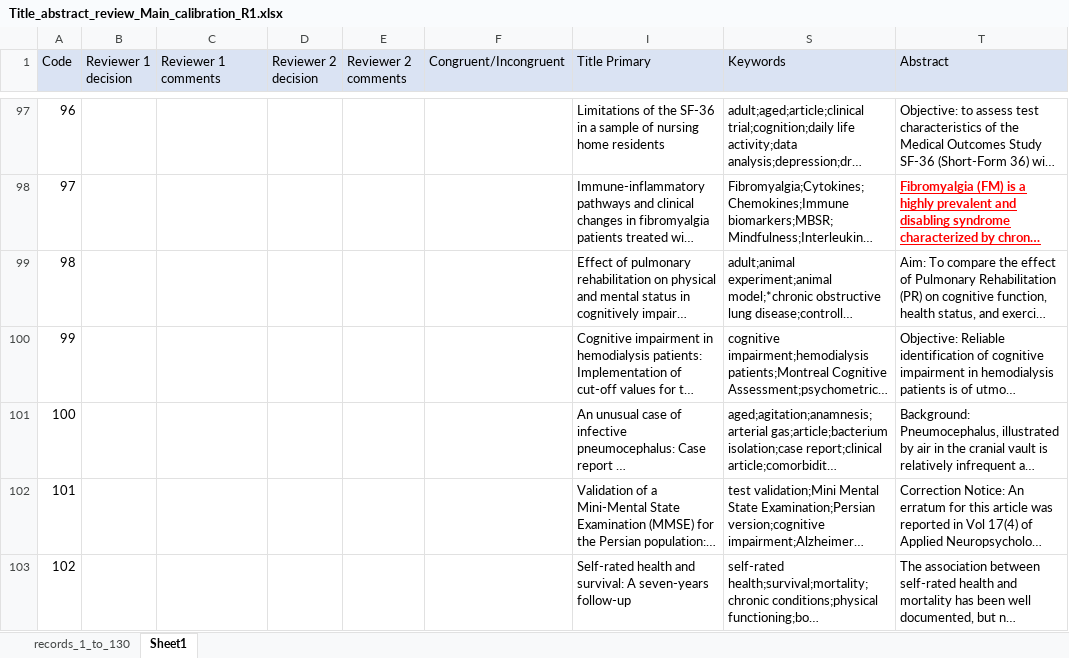
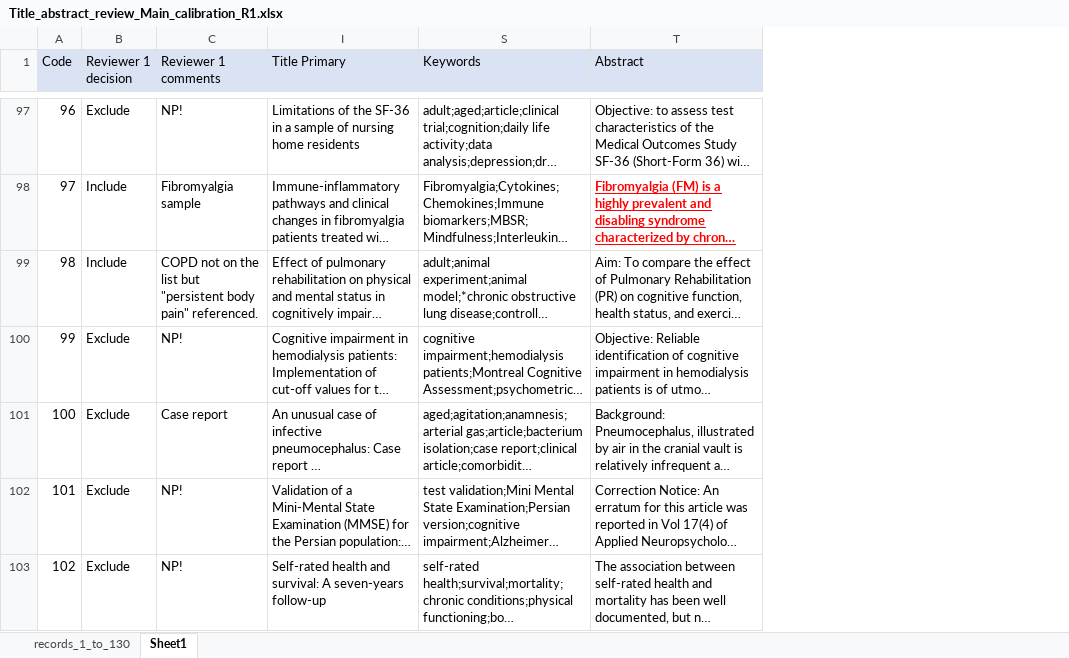
Before and after one commit to alexfradera/SR_Pain, an Excel workbook: 2. Search content/Title_abstract_review_Main_calibration_R1.xlsx, sheet Sheet1, drawn as a sheet; only a part is shown, gaps mark what is left out; long unchanged cells end in …; values as stored, in another font and other column widths than the file's, no borders; the diff covers the shown part only; the diff names each change by its address in the sheet, - before the commit and + after, or states it on an @@ line.

Commit message:
Completed R1 review of search content

```diff
--- a/2. Search content/Title_abstract_review_Main_calibration_R1.xlsx (sheet Sheet1)
+++ b/2. Search content/Title_abstract_review_Main_calibration_R1.xlsx (sheet Sheet1)
@@ column D (Reviewer 2 decision) hidden, empty @@
@@ column E (Reviewer 2 comments) hidden, empty @@
@@ column F (Congruent/Incongruent) hidden, empty @@
-B97 (Reviewer 1 decision): (empty)
+B97 (Reviewer 1 decision): Exclude
-C97 (Reviewer 1 comments): (empty)
+C97 (Reviewer 1 comments): NP!
-B98:B99 (Reviewer 1 decision): (empty)
+B98:B99 (Reviewer 1 decision): Include
-C98 (Reviewer 1 comments): (empty)
+C98 (Reviewer 1 comments): Fibromyalgia sample
-C99 (Reviewer 1 comments): (empty)
+C99 (Reviewer 1 comments): COPD not on the list but "persistent body pain" referenced.
-B100:B103 (Reviewer 1 decision): (empty)
+B100:B103 (Reviewer 1 decision): Exclude
-C100 (Reviewer 1 comments): (empty)
+C100 (Reviewer 1 comments): NP!
-C101 (Reviewer 1 comments): (empty)
+C101 (Reviewer 1 comments): Case report
-C102:C103 (Reviewer 1 comments): (empty)
+C102:C103 (Reviewer 1 comments): NP!
```
Also changed, not shown: 164 edited cells elsewhere in this sheet.
